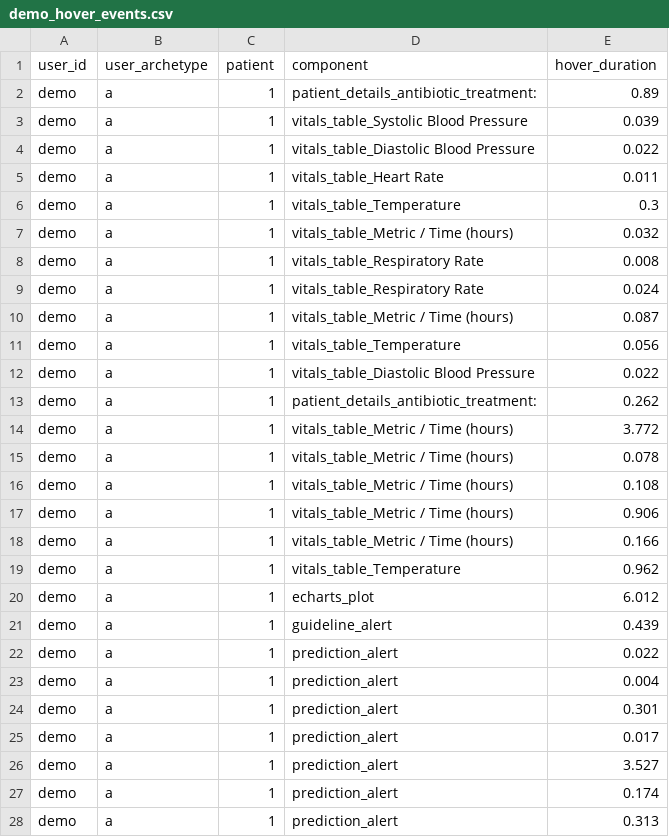
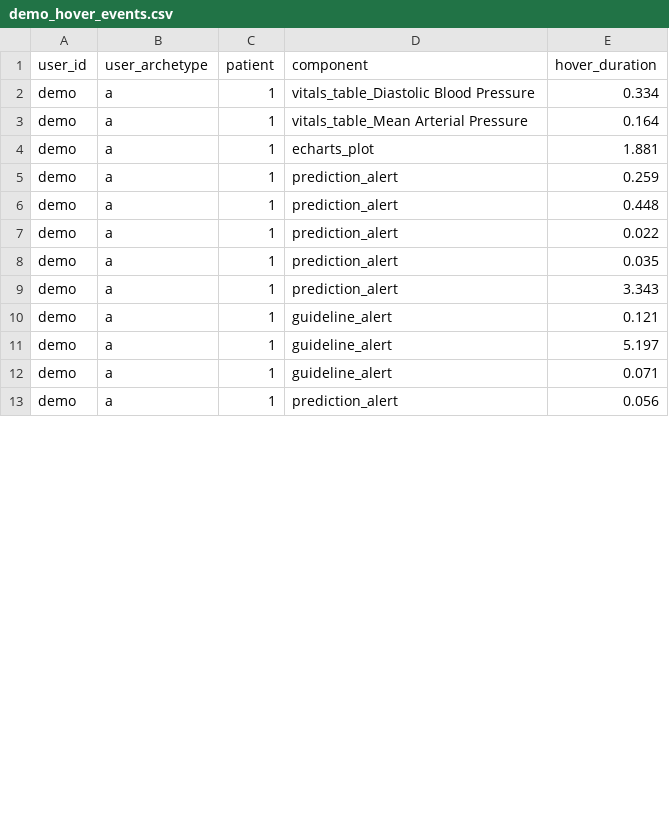
Before and after one commit to WilliamBolton/cdss_demo, a CSV file: cdss_1/cdss_1/hover_results/demo_hover_events.csv, drawn as a sheet; only a part is shown; the diff covers the shown part only.

```diff
--- a/cdss_1/cdss_1/hover_results/demo_hover_events.csv
+++ b/cdss_1/cdss_1/hover_results/demo_hover_events.csv
@@ -1,28 +1,13 @@
 user_id,user_archetype,patient,component,hover_duration
-demo,a,1,patient_details_antibiotic_treatment:,0.89
-demo,a,1,vitals_table_Systolic Blood Pressure,0.039
-demo,a,1,vitals_table_Diastolic Blood Pressure,0.022
-demo,a,1,vitals_table_Heart Rate,0.011
-demo,a,1,vitals_table_Temperature,0.3
-demo,a,1,vitals_table_Metric / Time (hours),0.032
-demo,a,1,vitals_table_Respiratory Rate,0.008
-demo,a,1,vitals_table_Respiratory Rate,0.024
-demo,a,1,vitals_table_Metric / Time (hours),0.087
-demo,a,1,vitals_table_Temperature,0.056
-demo,a,1,vitals_table_Diastolic Blood Pressure,0.022
-demo,a,1,patient_details_antibiotic_treatment:,0.262
-demo,a,1,vitals_table_Metric / Time (hours),3.772
-demo,a,1,vitals_table_Metric / Time (hours),0.078
-demo,a,1,vitals_table_Metric / Time (hours),0.108
-demo,a,1,vitals_table_Metric / Time (hours),0.906
-demo,a,1,vitals_table_Metric / Time (hours),0.166
-demo,a,1,vitals_table_Temperature,0.962
-demo,a,1,echarts_plot,6.012
-demo,a,1,guideline_alert,0.439
+demo,a,1,vitals_table_Diastolic Blood Pressure,0.334
+demo,a,1,vitals_table_Mean Arterial Pressure,0.164
+demo,a,1,echarts_plot,1.881
+demo,a,1,prediction_alert,0.259
+demo,a,1,prediction_alert,0.448
 demo,a,1,prediction_alert,0.022
-demo,a,1,prediction_alert,0.004
-demo,a,1,prediction_alert,0.301
-demo,a,1,prediction_alert,0.017
-demo,a,1,prediction_alert,3.527
-demo,a,1,prediction_alert,0.174
-demo,a,1,prediction_alert,0.313
+demo,a,1,prediction_alert,0.035
+demo,a,1,prediction_alert,3.343
+demo,a,1,guideline_alert,0.121
+demo,a,1,guideline_alert,5.197
+demo,a,1,guideline_alert,0.071
+demo,a,1,prediction_alert,0.056
```
Also changed, not shown: 27 edited cells elsewhere in this file, cdss_1/cdss_1/switch_results/patient_10_choices.csv, cdss_1/cdss_1/switch_results/patient_12_choices.csv, 21 other files.
